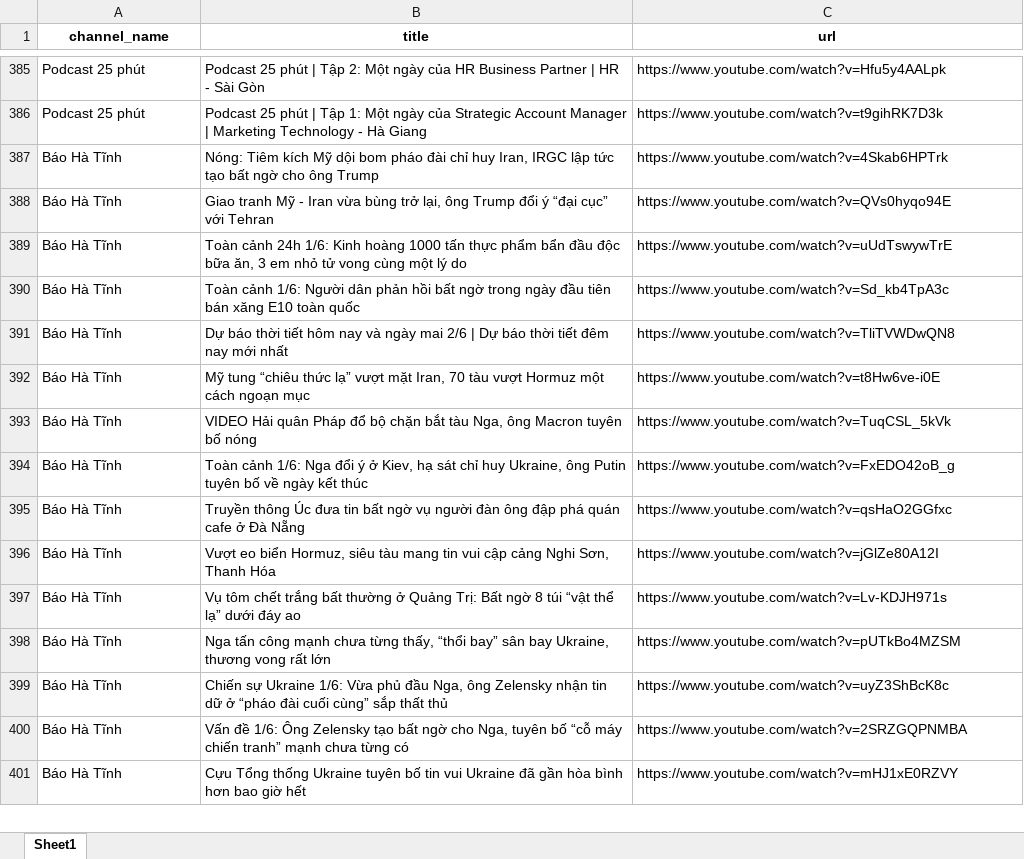
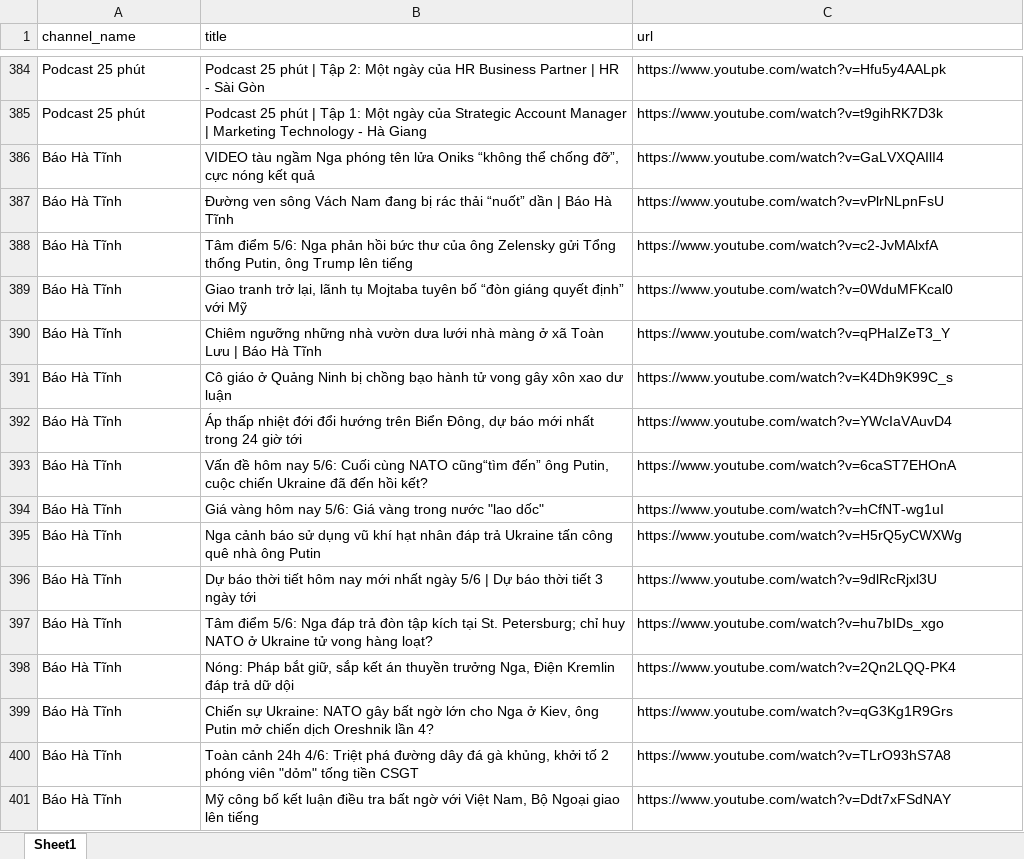
Before and after one commit to dinhtuan27022004/TTS_DATA, an Excel workbook: Craw_data/Youtube_Data/video_urls.xlsx, sheet Sheet1, drawn as a sheet; only a part is shown, gaps mark what is left out; values as stored, in another font and other column widths than the file's, no borders; removed rows and columns are numbered as before the commit, all else as after; the diff covers the shown part only; the diff names each change by its address in the sheet, - before the commit and + after, or states it on an @@ line.

```diff
--- a/Craw_data/Youtube_Data/video_urls.xlsx (sheet Sheet1)
+++ b/Craw_data/Youtube_Data/video_urls.xlsx (sheet Sheet1)
@@ A1:C1 bold: on → off, alignment: center → left @@
-B386 (title): Nóng: Tiêm kích Mỹ dội bom pháo đài chỉ huy Iran, IRGC lập tức tạo bất ngờ cho ông Trump
+B386 (title): VIDEO tàu ngầm Nga phóng tên lửa Oniks “không thể chống đỡ”, cực nóng kết quả
-C386 (url): https://www.youtube.com/watch?v=4Skab6HPTrk
+C386 (url): https://www.youtube.com/watch?v=GaLVXQAIlI4
+row 387: Báo Hà Tĩnh | Đường ven sông Vách Nam đang bị rác thải “nuốt” dần | Báo Hà Tĩnh | https://www.youtube.com/watch?v=vPlrNLpnFsU
+row 388: Báo Hà Tĩnh | Tâm điểm 5/6: Nga phản hồi bức thư của ông Zelensky gửi Tổng thống Putin, ông Trump lên tiếng | https://www.youtube.com/watch?v=c2-JvMAlxfA
-B389 (title): Giao tranh Mỹ - Iran vừa bùng trở lại, ông Trump đổi ý “đại cục” với Tehran
+B389 (title): Giao tranh trở lại, lãnh tụ Mojtaba tuyên bố “đòn giáng quyết định” với Mỹ
-C389 (url): https://www.youtube.com/watch?v=QVs0hyqo94E
+C389 (url): https://www.youtube.com/watch?v=0WduMFKcal0
-B390 (title): Toàn cảnh 24h 1/6: Kinh hoàng 1000 tấn thực phẩm bẩn đầu độc bữa ăn, 3 em nhỏ tử vong cùng một lý do
+B390 (title): Chiêm ngưỡng những nhà vườn dưa lưới nhà màng ở xã Toàn Lưu | Báo Hà Tĩnh
-C390 (url): https://www.youtube.com/watch?v=uUdTswywTrE
+C390 (url): https://www.youtube.com/watch?v=qPHaIZeT3_Y
-B391 (title): Toàn cảnh 1/6: Người dân phản hồi bất ngờ trong ngày đầu tiên bán xăng E10 toàn quốc
+B391 (title): Cô giáo ở Quảng Ninh bị chồng bạo hành tử vong gây xôn xao dư luận
-C391 (url): https://www.youtube.com/watch?v=Sd_kb4TpA3c
+C391 (url): https://www.youtube.com/watch?v=K4Dh9K99C_s
-B392 (title): Dự báo thời tiết hôm nay và ngày mai 2/6 | Dự báo thời tiết đêm nay mới nhất
+B392 (title): Áp thấp nhiệt đới đổi hướng trên Biển Đông, dự báo mới nhất trong 24 giờ tới
-C392 (url): https://www.youtube.com/watch?v=TliTVWDwQN8
+C392 (url): https://www.youtube.com/watch?v=YWcIaVAuvD4
-B393 (title): Mỹ tung “chiêu thức lạ” vượt mặt Iran, 70 tàu vượt Hormuz một cách ngoạn mục
+B393 (title): Vấn đề hôm nay 5/6: Cuối cùng NATO cũng“tìm đến” ông Putin, cuộc chiến Ukraine đã đến hồi kết?
-C393 (url): https://www.youtube.com/watch?v=t8Hw6ve-i0E
+C393 (url): https://www.youtube.com/watch?v=6caST7EHOnA
-B394 (title): VIDEO Hải quân Pháp đổ bộ chặn bắt tàu Nga, ông Macron tuyên bố nóng
+B394 (title): Giá vàng hôm nay 5/6: Giá vàng trong nước "lao dốc"
-C394 (url): https://www.youtube.com/watch?v=TuqCSL_5kVk
+C394 (url): https://www.youtube.com/watch?v=hCfNT-wg1uI
-B395 (title): Toàn cảnh 1/6: Nga đổi ý ở Kiev, hạ sát chỉ huy Ukraine, ông Putin tuyên bố về ngày kết thúc
+B395 (title): Nga cảnh báo sử dụng vũ khí hạt nhân đáp trả Ukraine tấn công quê nhà ông Putin
-C395 (url): https://www.youtube.com/watch?v=FxEDO42oB_g
+C395 (url): https://www.youtube.com/watch?v=H5rQ5yCWXWg
-B396 (title): Truyền thông Úc đưa tin bất ngờ vụ người đàn ông đập phá quán cafe ở Đà Nẵng
+B396 (title): Dự báo thời tiết hôm nay mới nhất ngày 5/6 | Dự báo thời tiết 3 ngày tới
-C396 (url): https://www.youtube.com/watch?v=qsHaO2GGfxc
+C396 (url): https://www.youtube.com/watch?v=9dlRcRjxl3U
-B397 (title): Vượt eo biển Hormuz, siêu tàu mang tin vui cập cảng Nghi Sơn, Thanh Hóa
+B397 (title): Tâm điểm 5/6: Nga đáp trả đòn tập kích tại St. Petersburg; chỉ huy NATO ở Ukraine tử vong hàng loạt?
-C397 (url): https://www.youtube.com/watch?v=jGlZe80A12I
+C397 (url): https://www.youtube.com/watch?v=hu7bIDs_xgo
-B398 (title): Vụ tôm chết trắng bất thường ở Quảng Trị: Bất ngờ 8 túi “vật thể lạ” dưới đáy ao
+B398 (title): Nóng: Pháp bắt giữ, sắp kết án thuyền trưởng Nga, Điện Kremlin đáp trả dữ dội
-C398 (url): https://www.youtube.com/watch?v=Lv-KDJH971s
+C398 (url): https://www.youtube.com/watch?v=2Qn2LQQ-PK4
-B399 (title): Nga tấn công mạnh chưa từng thấy, “thổi bay” sân bay Ukraine, thương vong rất lớn
+B399 (title): Chiến sự Ukraine: NATO gây bất ngờ lớn cho Nga ở Kiev, ông Putin mở chiến dịch Oreshnik lần 4?
-C399 (url): https://www.youtube.com/watch?v=pUTkBo4MZSM
+C399 (url): https://www.youtube.com/watch?v=qG3Kg1R9Grs
-B400 (title): Chiến sự Ukraine 1/6: Vừa phủ đầu Nga, ông Zelensky nhận tin dữ ở “pháo đài cuối cùng” sắp thất thủ
+B400 (title): Toàn cảnh 24h 4/6: Triệt phá đường dây đá gà khủng, khởi tố 2 phóng viên "dỏm" tống tiền CSGT
-C400 (url): https://www.youtube.com/watch?v=uyZ3ShBcK8c
+C400 (url): https://www.youtube.com/watch?v=TLrO93hS7A8
-B401 (title): Vấn đề 1/6: Ông Zelensky tạo bất ngờ cho Nga, tuyên bố “cỗ máy chiến tranh” mạnh chưa từng có
+B401 (title): Mỹ công bố kết luận điều tra bất ngờ với Việt Nam, Bộ Ngoại giao lên tiếng
-C401 (url): https://www.youtube.com/watch?v=2SRZGQPNMBA
+C401 (url): https://www.youtube.com/watch?v=Ddt7xFSdNAY
-row 401: Báo Hà Tĩnh | Cựu Tổng thống Ukraine tuyên bố tin vui Ukraine đã gần hòa bình hơn bao giờ hết | https://www.youtube.com/watch?v=mHJ1xE0RZVY
```
Also changed, not shown: 213 added rows, 55 removed rows, 1 moved row and 130 edited cells elsewhere in this sheet, Craw_data/Begin.xlsx, 6 other files.
